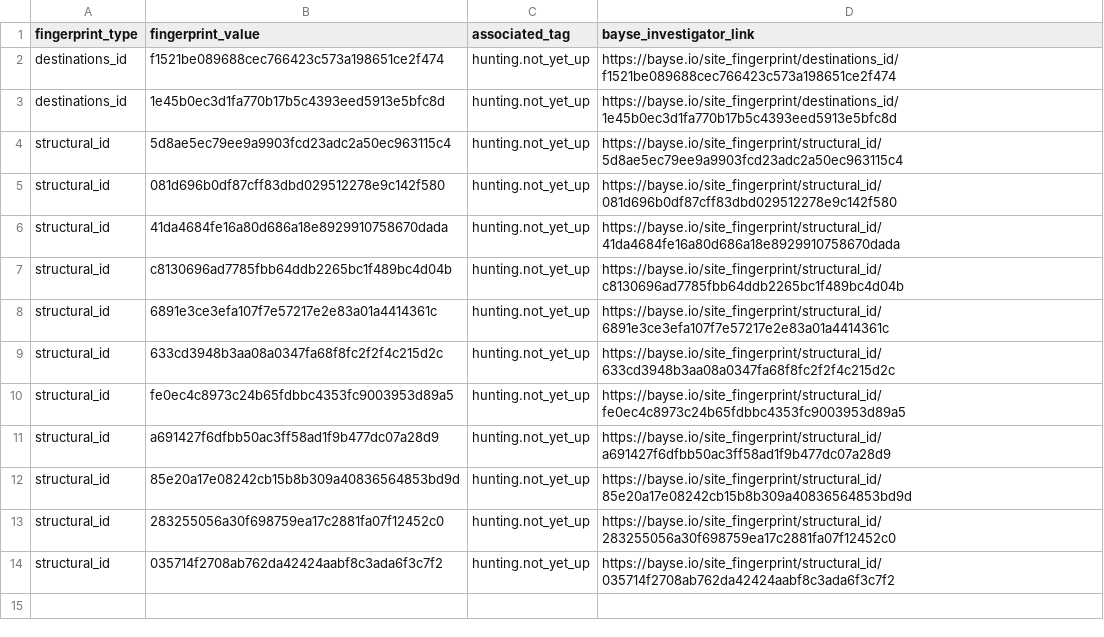
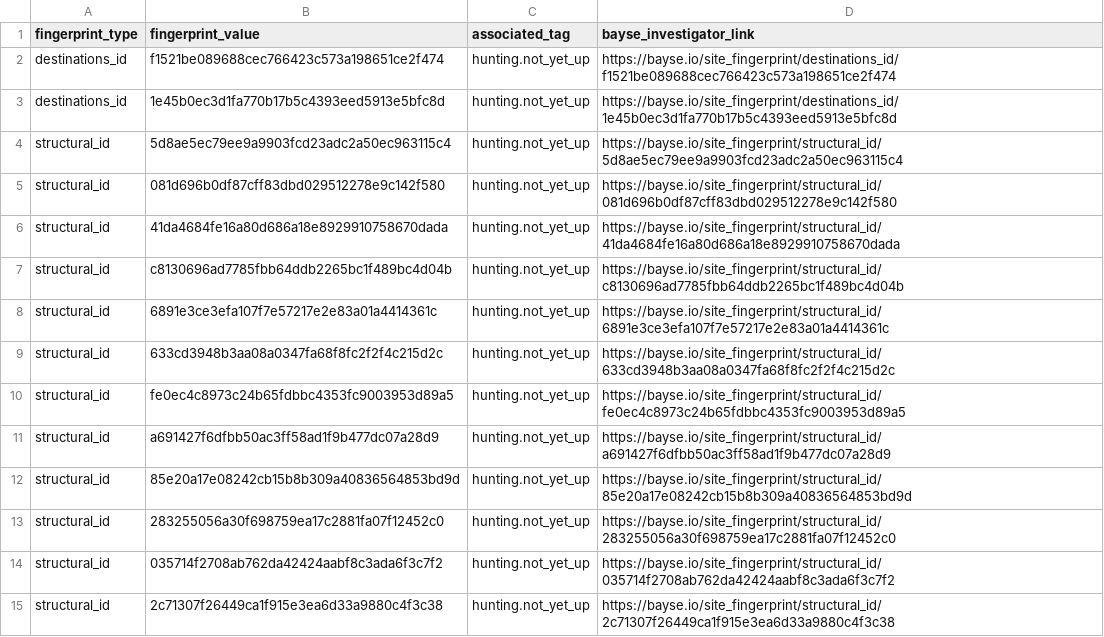
Before and after one commit to BayseIntelligence/site_fingerprints, a CSV file: hunting/not_yet_up/fingerprints.csv, drawn as a sheet.

Commit message:
Update indicators for hunting.not_yet_up

```diff
--- a/hunting/not_yet_up/fingerprints.csv
+++ b/hunting/not_yet_up/fingerprints.csv
@@ -14 +14,2 @@ structural_id,283255056a30f698759ea17c2881fa07f12452c0,hunting.not_yet_up,https:
 structural_id,035714f2708ab762da42424aabf8c3ada6f3c7f2,hunting.not_yet_up,https://bayse.io/site_fingerprint/structural_id/035714f2708ab762da42424aabf8c3ada6f3c7f2
+structural_id,2c71307f26449ca1f915e3ea6d33a9880c4f3c38,hunting.not_yet_up,https://bayse.io/site_fingerprint/structural_id/2c71307f26449ca1f915e3ea6d33a9880c4f3c38
```
